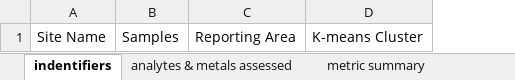
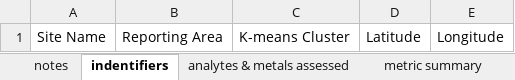
Before and after one commit to ChrisMantegna/WDFWmussels, an Excel workbook: output/supplementary tables.xlsx, sheet indentifiers, drawn as a sheet; values as stored, in another font and other column widths than the file's, no borders; removed rows and columns are numbered as before the commit, all else as after; the diff names each change by its address in the sheet, - before the commit and + after, or states it on an @@ line.

```diff
--- a/output/supplementary tables.xlsx (sheet indentifiers)
+++ b/output/supplementary tables.xlsx (sheet indentifiers)
+sheet tab: notes
-column B, row 1: Samples
+column D, row 1: Latitude
+column E, row 1: Longitude
```
Also changed, not shown: sheet analytes & metals assessed, 4 other files.
